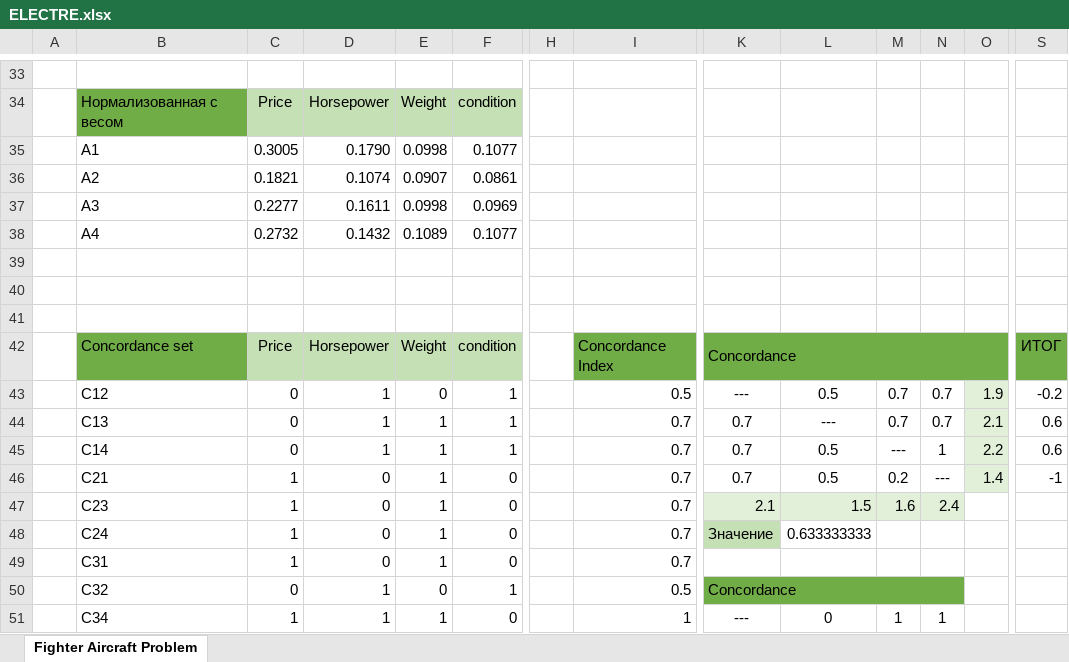
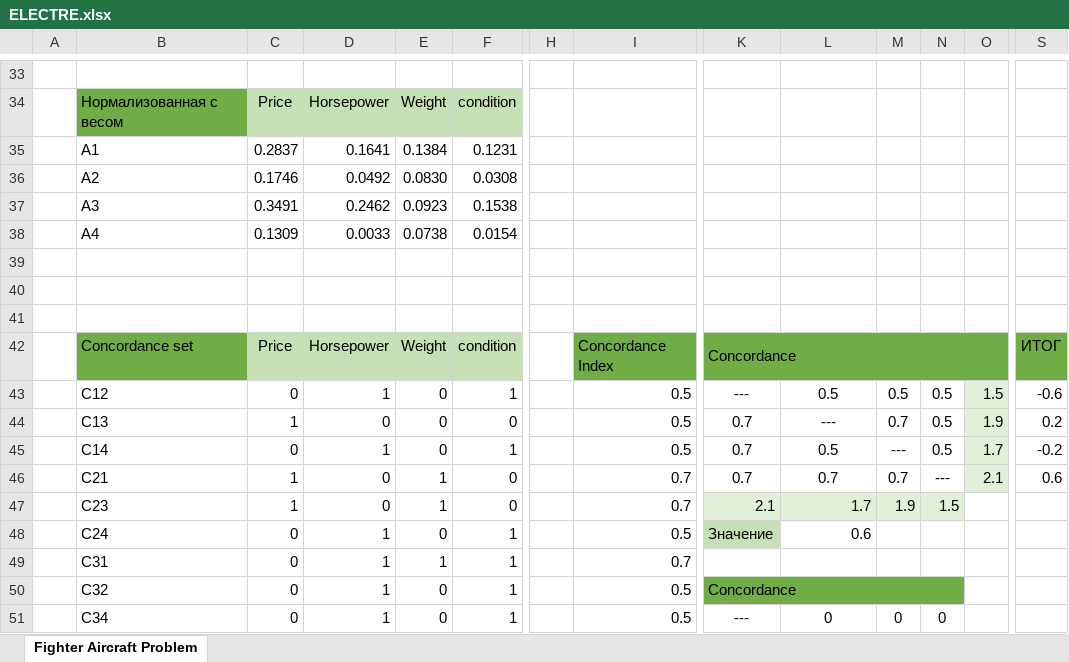
Before and after one commit to medmikk/TMPS, an Excel workbook: ELECTRE.xlsx, sheet Fighter Aircraft Problem, drawn as a sheet; only a part is shown, gaps mark what is left out; values as stored, in another font and other column widths than the file's, no borders; conditional formats not drawn; removed rows and columns are numbered as before the commit, all else as after; rows hold the shown columns only; the diff covers the shown part only; the diff names each change by its address in the sheet, - before the commit and + after, or states it on an @@ line.

```diff
--- a/ELECTRE.xlsx (sheet Fighter Aircraft Problem)
+++ b/ELECTRE.xlsx (sheet Fighter Aircraft Problem)
-row 35:  | A1 | 0.3005 | 0.1790 | 0.0998 | 0.1077
-row 36:  | A2 | 0.1821 | 0.1074 | 0.0907 | 0.0861
-row 37:  | A3 | 0.2277 | 0.1611 | 0.0998 | 0.0969
-row 38:  | A4 | 0.2732 | 0.1432 | 0.1089 | 0.1077
+row 35:  | A1 | 0.2837 | 0.1641 | 0.1384 | 0.1231
+row 36:  | A2 | 0.1746 | 0.0492 | 0.0830 | 0.0308
+row 37:  | A3 | 0.3491 | 0.2462 | 0.0923 | 0.1538
+row 38:  | A4 | 0.1309 | 0.0033 | 0.0738 | 0.0154
-M43: 0.7
+M43: 0.5
-N43: 0.7
+N43: 0.5
-O43: 1.9
+O43: 1.5
-S43: -0.2
+S43: -0.6
-row 44:  | C13 | 0 | 1 | 1 | 1 |  | 0.7 | 0.7 | --- | 0.7 | 0.7 | 2.1 | 0.6
+row 44:  | C13 | 1 | 0 | 0 | 0 |  | 0.5 | 0.7 | --- | 0.7 | 0.5 | 1.9 | 0.2
-E45: 1
+E45: 0
-I45: 0.7
+I45: 0.5
-N45: 1
+N45: 0.5
-O45: 2.2
+O45: 1.7
-S45: 0.6
+S45: -0.2
-L46: 0.5
+L46: 0.7
-M46: 0.2
+M46: 0.7
-O46: 1.4
+O46: 2.1
-S46: -1
+S46: 0.6
-L47: 1.5
+L47: 1.7
-M47: 1.6
+M47: 1.9
-N47: 2.4
+N47: 1.5
-row 48:  | C24 | 1 | 0 | 1 | 0 |  | 0.7 | Значение | 0.633333333
-row 49:  | C31 | 1 | 0 | 1 | 0 |  | 0.7
+row 48:  | C24 | 0 | 1 | 0 | 1 |  | 0.5 | Значение | 0.6
+row 49:  | C31 | 0 | 1 | 1 | 1 |  | 0.7
-row 51:  | C34 | 1 | 1 | 1 | 0 |  | 1 | --- | 0 | 1 | 1
+row 51:  | C34 | 0 | 1 | 0 | 1 |  | 0.5 | --- | 0 | 0 | 0
```
Also changed, not shown: 30 added rows, 30 removed rows and 12 edited cells elsewhere in this sheet, formulas that keep their value, MOORA.xlsx, TOPSIS.xlsx, 1 other file.
